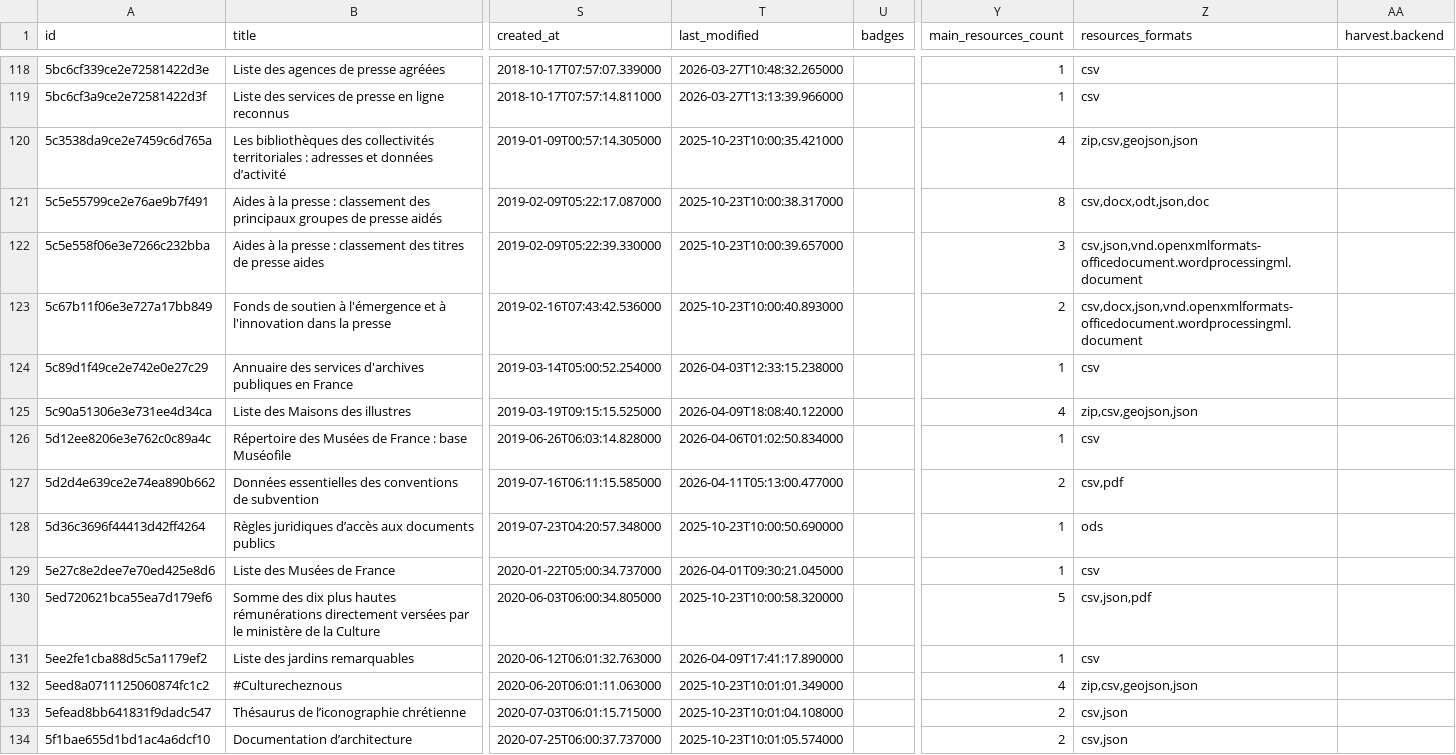
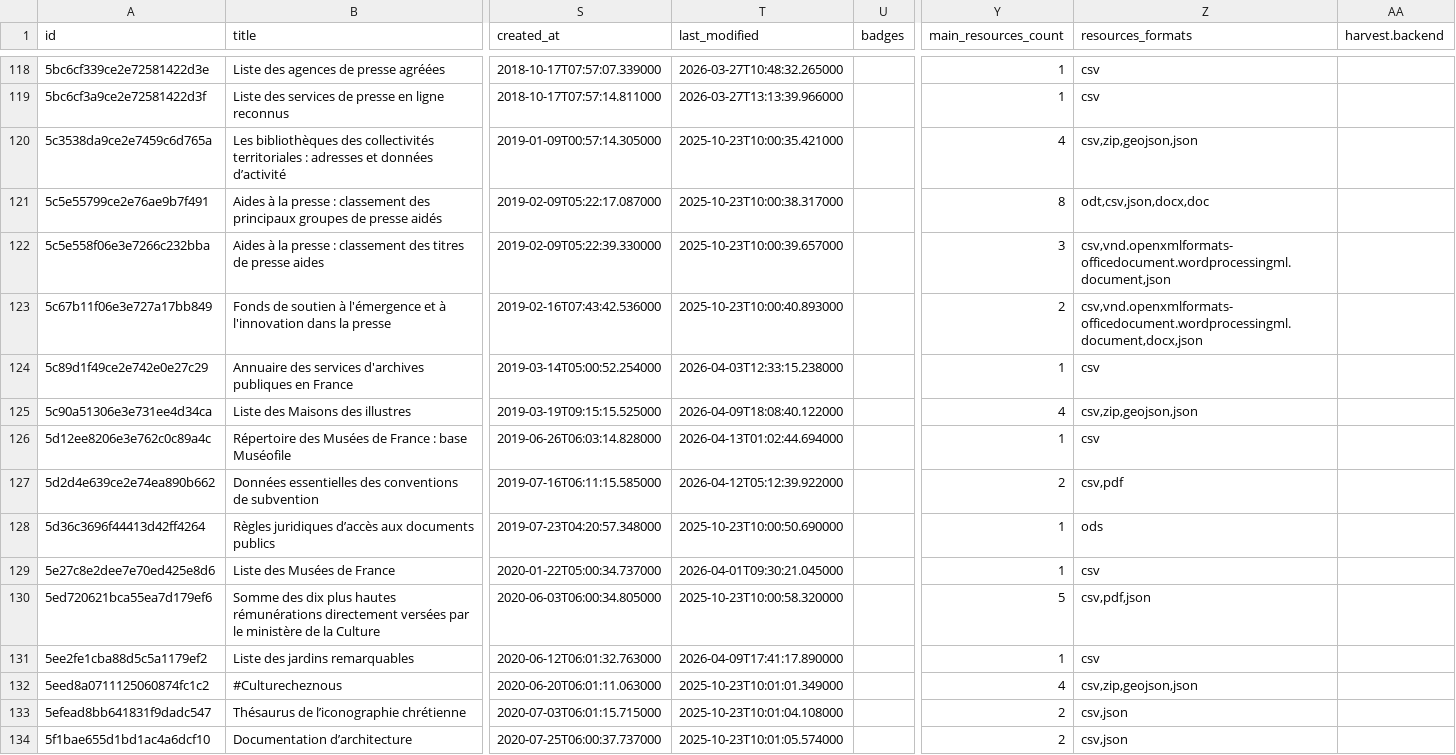
Before and after one commit to culturegouv/donnees-ouvertes, a CSV file: data/catalogue_culture_global.csv, drawn as a sheet; only a part is shown, gaps mark what is left out; the diff covers the shown part only; the diff names each change by its address in the sheet, - before the commit and + after, or states it on an @@ line.

```diff
--- a/data/catalogue_culture_global.csv
+++ b/data/catalogue_culture_global.csv
-Z120 (resources_formats): zip,csv,geojson,json
+Z120 (resources_formats): csv,zip,geojson,json
-Z121 (resources_formats): csv,docx,odt,json,doc
+Z121 (resources_formats): odt,csv,json,docx,doc
-Z122 (resources_formats): csv,json,vnd.openxmlformats-officedocument.wordprocessingml.document
+Z122 (resources_formats): csv,vnd.openxmlformats-officedocument.wordprocessingml.document,json
-Z123 (resources_formats): csv,docx,json,vnd.openxmlformats-officedocument.wordprocessingml.document
+Z123 (resources_formats): csv,vnd.openxmlformats-officedocument.wordprocessingml.document,docx,json
-Z125 (resources_formats): zip,csv,geojson,json
+Z125 (resources_formats): csv,zip,geojson,json
-T126 (last_modified): 2026-04-06T01:02:50.834000
+T126 (last_modified): 2026-04-13T01:02:44.694000
-T127 (last_modified): 2026-04-11T05:13:00.477000
+T127 (last_modified): 2026-04-12T05:12:39.922000
-Z130 (resources_formats): csv,json,pdf
+Z130 (resources_formats): csv,pdf,json
-Z132 (resources_formats): zip,csv,geojson,json
+Z132 (resources_formats): csv,zip,geojson,json
```
Also changed, not shown: 72 edited cells elsewhere in this file, data/catalogue_culture_global_stats.csv, 1 other file.
